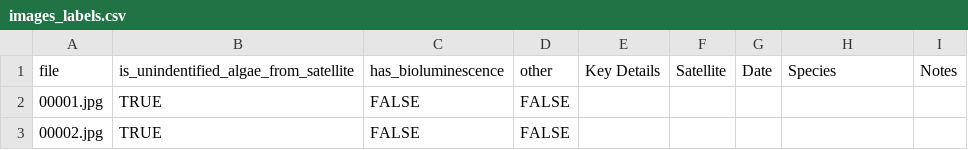
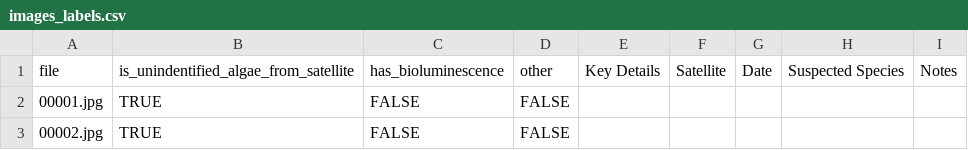
Before and after one commit to qwertyone/datasets, a CSV file: AFS/IMGS/images_labels.csv, drawn as a sheet; only a part is shown; the diff names each change by its address in the sheet, - before the commit and + after, or states it on an @@ line.

Commit message:
Update images_labels.csv

```diff
--- a/AFS/IMGS/images_labels.csv
+++ b/AFS/IMGS/images_labels.csv
-H1: Species
+H1: Suspected Species
```
